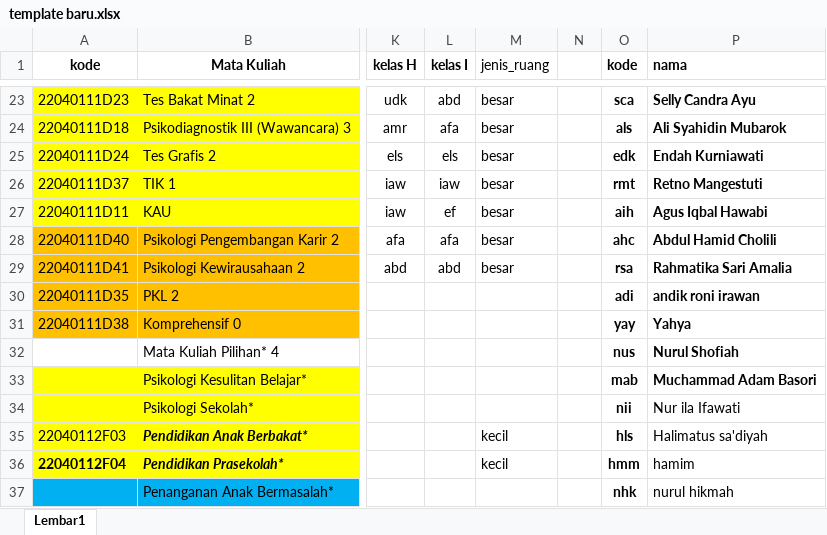
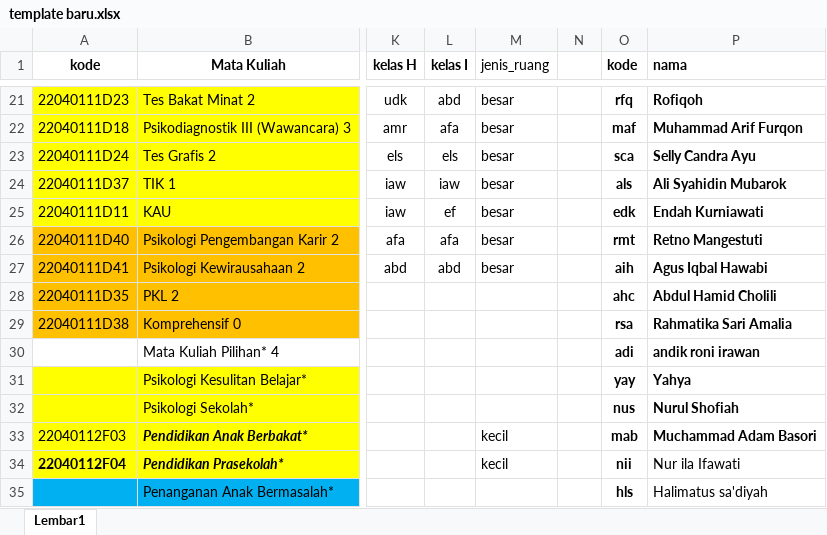
Before and after one commit to asrulmaaliy26/standar-sistem-sekolah-by-google, an Excel workbook: template baru.xlsx, sheet Lembar1, drawn as a sheet; only a part is shown, gaps mark what is left out; values as stored, in another font and other column widths than the file's, no borders; addresses are those after the commit; the diff covers the shown part only; the diff names each change by its address in the sheet, - before the commit and + after, or states it on an @@ line.

```diff
--- a/template baru.xlsx (sheet Lembar1)
+++ b/template baru.xlsx (sheet Lembar1)
-O21 (kode): sca
+O21 (kode): rfq
-P21 (nama): Selly Candra Ayu
+P21 (nama): Rofiqoh
-O22 (kode): als
+O22 (kode): maf
-P22 (nama): Ali Syahidin Mubarok
+P22 (nama): Muhammad Arif Furqon
-O23 (kode): edk
+O23 (kode): sca
-P23 (nama): Endah Kurniawati
+P23 (nama): Selly Candra Ayu
-O24 (kode): rmt
+O24 (kode): als
-P24 (nama): Retno Mangestuti
+P24 (nama): Ali Syahidin Mubarok
-O25 (kode): aih
+O25 (kode): edk
-P25 (nama): Agus Iqbal Hawabi
+P25 (nama): Endah Kurniawati
-O26 (kode): ahc
+O26 (kode): rmt
-P26 (nama): Abdul Hamid Cholili
+P26 (nama): Retno Mangestuti
-O27 (kode): rsa
+O27 (kode): aih
-P27 (nama): Rahmatika Sari Amalia
+P27 (nama): Agus Iqbal Hawabi
-O28 (kode): adi
+O28 (kode): ahc
-P28 (nama): andik roni irawan
+P28 (nama): Abdul Hamid Cholili
-O29 (kode): yay
+O29 (kode): rsa
-P29 (nama): Yahya
+P29 (nama): Rahmatika Sari Amalia
-O30 (kode): nus
+O30 (kode): adi
-P30 (nama): Nurul Shofiah
+P30 (nama): andik roni irawan
-O31 (kode): mab
+O31 (kode): yay
-P31 (nama): Muchammad Adam Basori
+P31 (nama): Yahya
-O32 (kode): nii
+O32 (kode): nus
-P32 (nama): Nur ila Ifawati
+P32 (nama): Nurul Shofiah
-P32:P33 bold: off
+P32:P33 bold: on
-O33 (kode): hls
+O33 (kode): mab
-P33 (nama): Halimatus sa'diyah
+P33 (nama): Muchammad Adam Basori
-O34 (kode): hmm
+O34 (kode): nii
-P34 (nama): hamim
+P34 (nama): Nur ila Ifawati
-O35 (kode): nhk
+O35 (kode): hls
-P35 (nama): nurul hikmah
+P35 (nama): Halimatus sa'diyah
```
Also changed, not shown: 2 added rows, 2 removed rows, 50 edited cells and cell formats elsewhere in this sheet, 2 other files.
